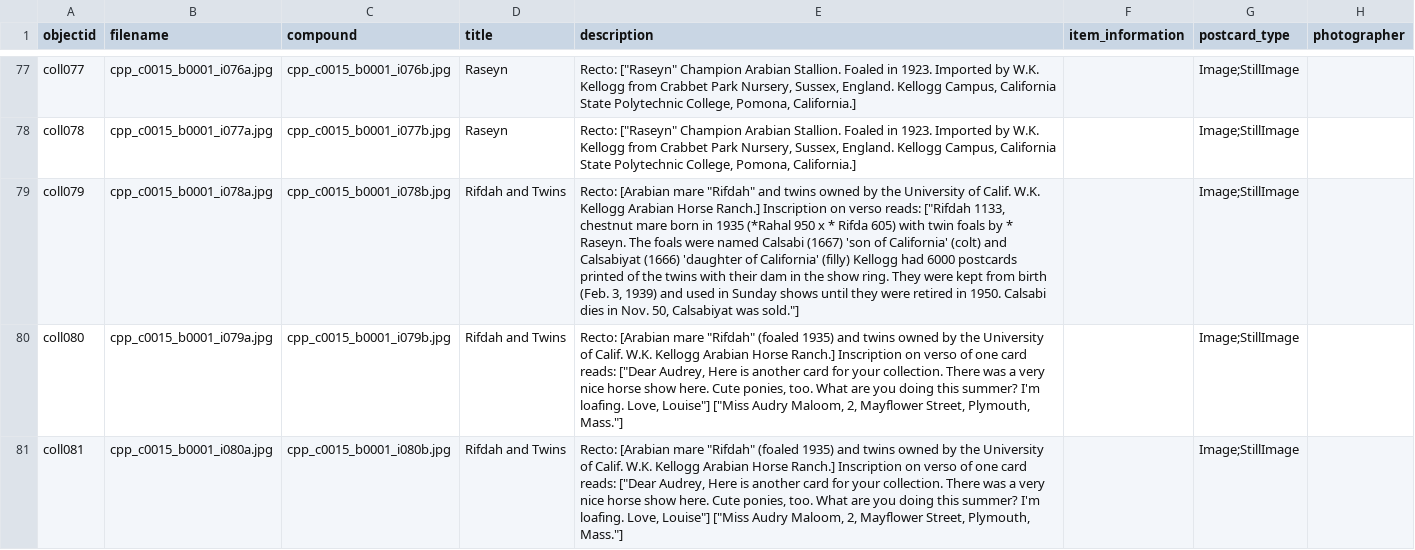
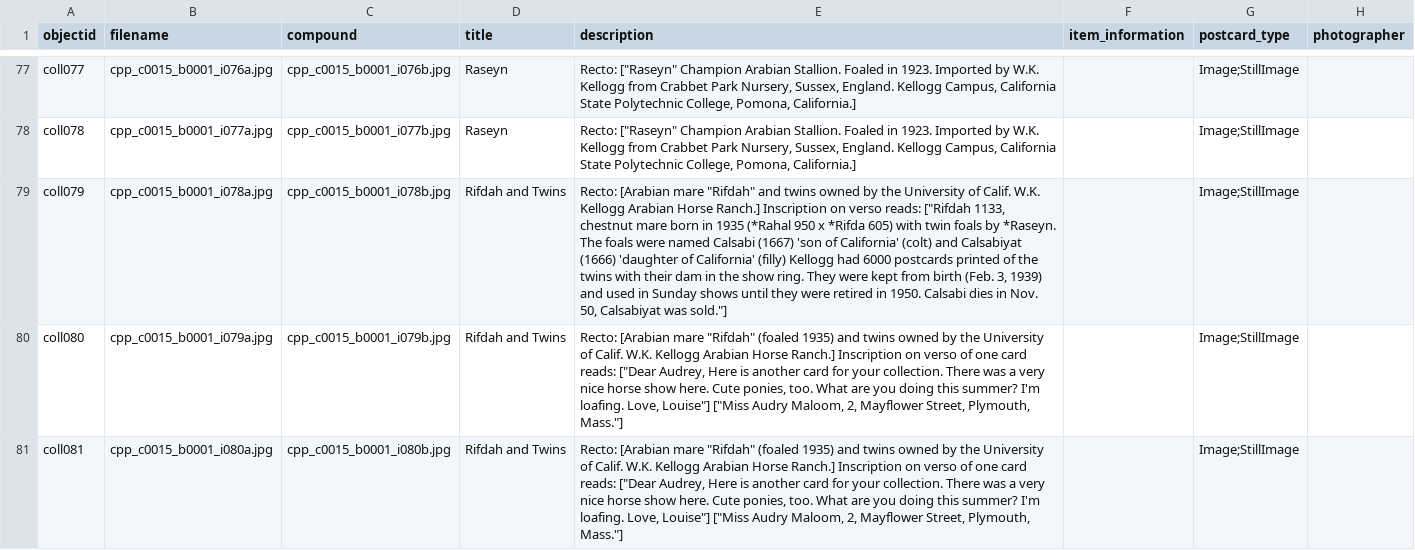
Before and after one commit to CPPLibrary/postcards-compound, a CSV file: _data/postcards_demo.csv, drawn as a sheet; only a part is shown, gaps mark what is left out; the diff names each change by its address in the sheet, - before the commit and + after, or states it on an @@ line.

Commit message:
Update postcards_demo.csv

```diff
--- a/_data/postcards_demo.csv
+++ b/_data/postcards_demo.csv
-E79 (description): …950 x * Rifda 605) with twin foals by * Raseyn. The foals…
+E79 (description): …950 x *Rifda 605) with twin foals by *Raseyn. The foals…
```
